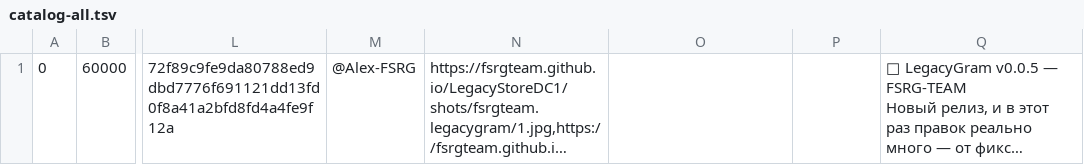
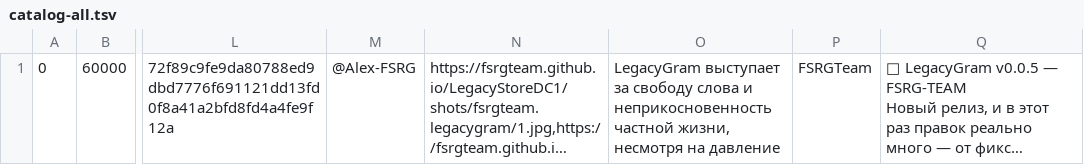
Before and after one commit to FSRGTeam/LegacyStoreRelay, a TSV file: catalog-all.tsv, drawn as a sheet; only a part is shown, gaps mark what is left out; long unchanged cells end in …; the diff names each change by its address in the sheet, - before the commit and + after, or states it on an @@ line.

Commit message:
Баннер: fsrgteam.legacygram (@QWERTYU1OPZ)

```diff
--- a/catalog-all.tsv
+++ b/catalog-all.tsv
-O1: (empty)
+O1: LegacyGram выступает за свободу слова и неприкосновенность частной жизни, несмотря на давление
-P1: (empty)
+P1: FSRGTeam
```
Also changed, not shown: 4 other files.
